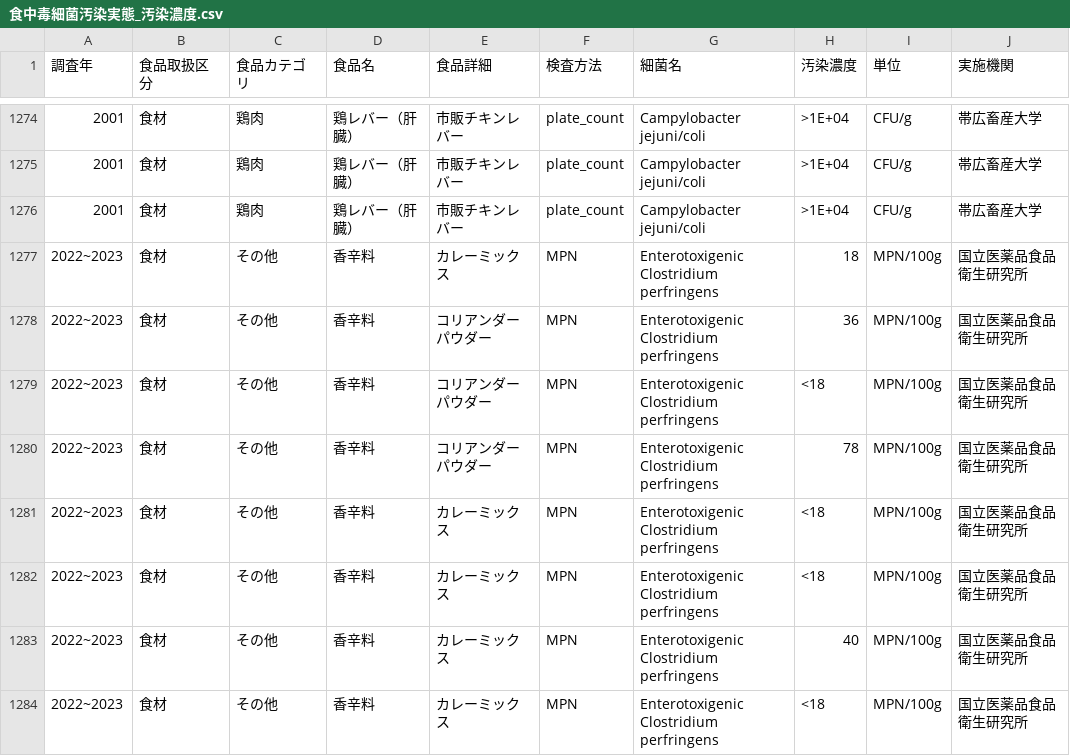
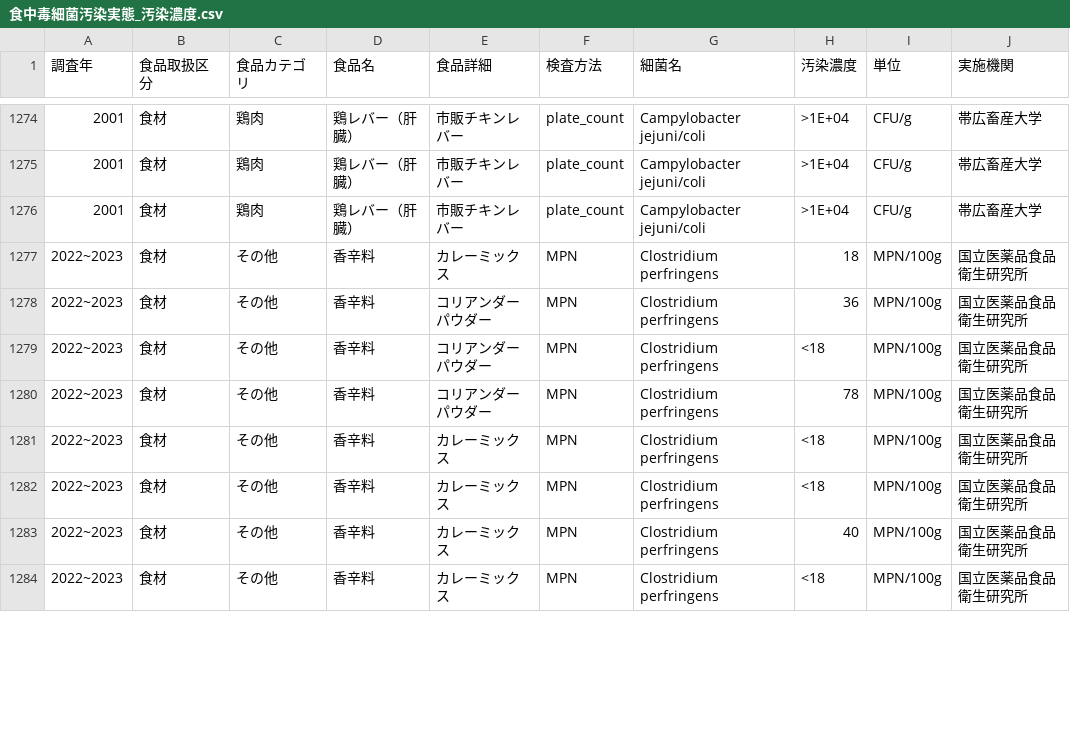
Before and after one commit to kento-koyama/food_micro_data_risk, a CSV file: database/食中毒細菌汚染実態_汚染濃度.csv, drawn as a sheet; only a part is shown, gaps mark what is left out; the diff covers the shown part only; the diff names each change by its address in the sheet, - before the commit and + after, or states it on an @@ line.

Commit message:
Update 食中毒細菌汚染実態_汚染濃度.csv

```diff
--- a/database/食中毒細菌汚染実態_汚染濃度.csv
+++ b/database/食中毒細菌汚染実態_汚染濃度.csv
-G1277:G1284 (細菌名): Enterotoxigenic Clostridium perfringens
+G1277:G1284 (細菌名): Clostridium perfringens
```
Also changed, not shown: 7 edited cells elsewhere in this file.
